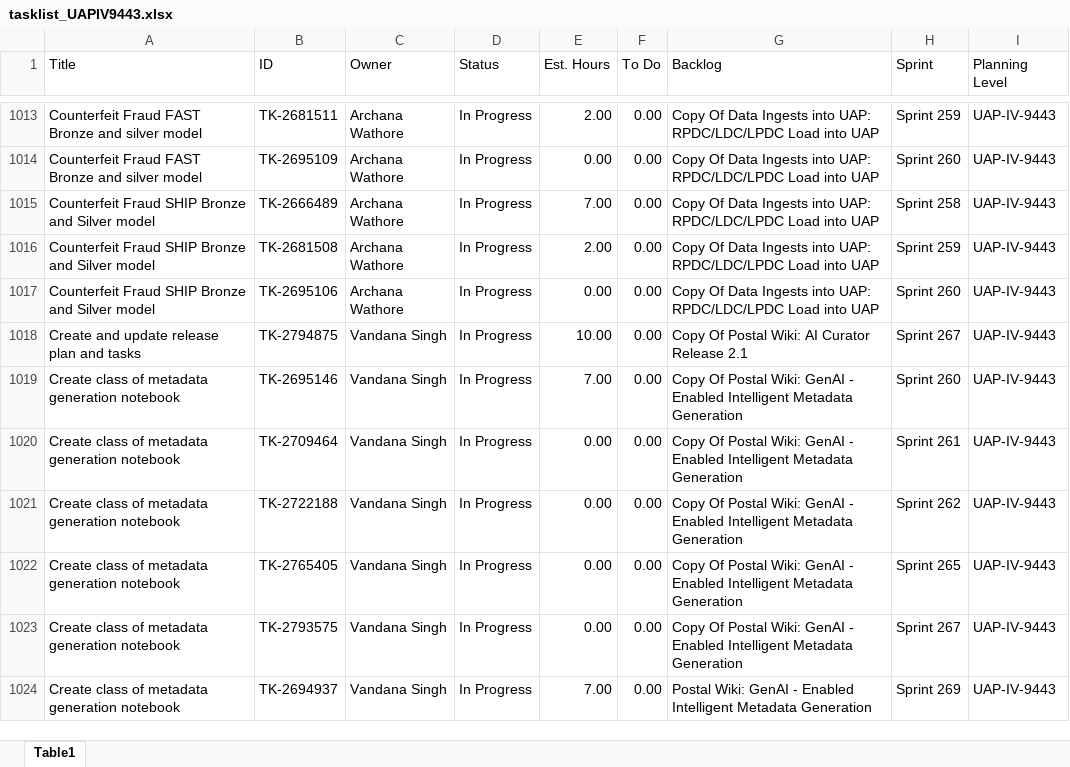
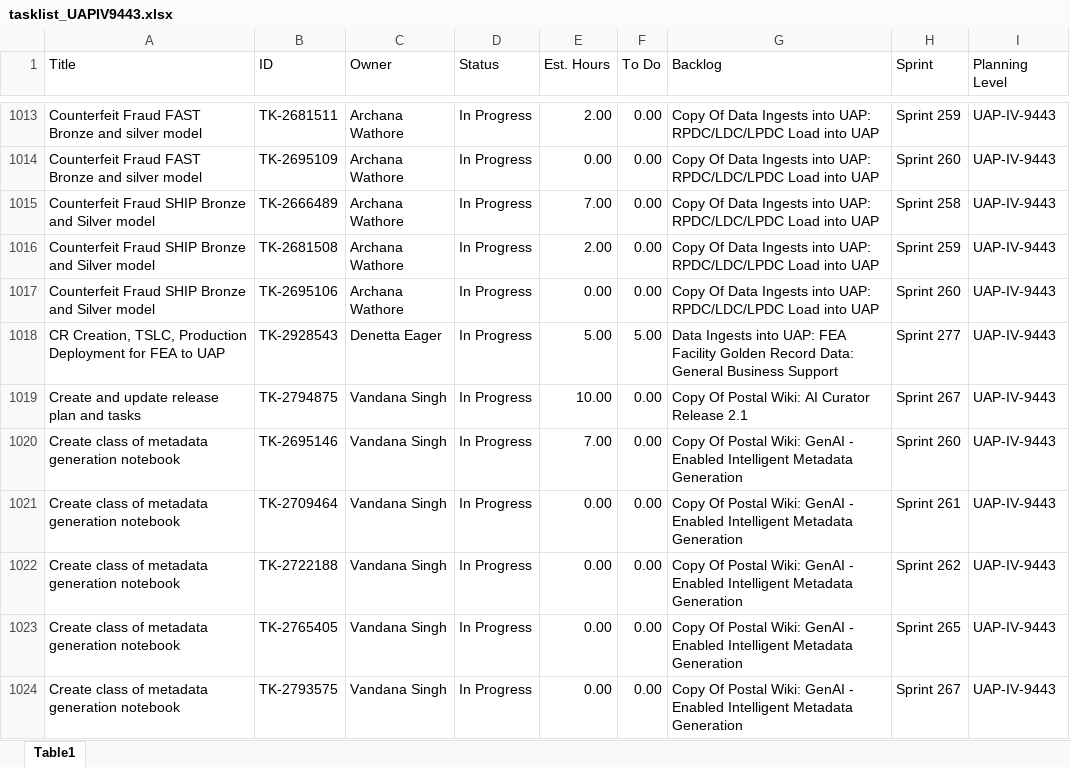
Before and after one commit to usps-dataeng/versionone-dashboard, an Excel workbook: tasklist_UAPIV9443.xlsx, sheet Table1, drawn as a sheet; only a part is shown, gaps mark what is left out; the shorter side is filled out with more unchanged rows; values as stored, in another font and other column widths than the file's, no borders; the diff names each change by its address in the sheet, - before the commit and + after, or states it on an @@ line.

Commit message:
Auto-update task_quicklist.xlsx

```diff
--- a/tasklist_UAPIV9443.xlsx (sheet Table1)
+++ b/tasklist_UAPIV9443.xlsx (sheet Table1)
+row 1018: CR Creation, TSLC, Production Deployment for FEA to UAP | TK-2928543 | Denetta Eager | In Progress | 5.00 | 5.00 | Data Ingests into UAP: FEA Facility Golden Record Data: General Business Support | Sprint 277 | UAP-IV-9443
```
Also changed, not shown: tasklist_CDAS6441.xlsx, tasklist_EDS4834.xlsx, 5 other files.
